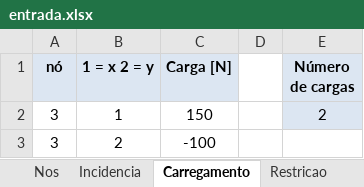
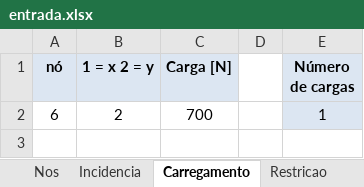
Before and after one commit to 4rfel/polyBridge, an Excel workbook: entrada.xlsx, sheet Carregamento, drawn as a sheet; values as stored, in another font and other column widths than the file's, no borders; removed rows and columns are numbered as before the commit, all else as after; the diff names each change by its address in the sheet, - before the commit and + after, or states it on an @@ line.

```diff
--- a/entrada.xlsx (sheet Carregamento)
+++ b/entrada.xlsx (sheet Carregamento)
-row 2: 3 | 1 | 150 |  | 2
-row 3: 3 | 2 | -100
+row 2: 6 | 2 | 700 |  | 1
```
Also changed, not shown: sheet Incidencia, sheet Nos, sheet Restricao, 7 other files.
